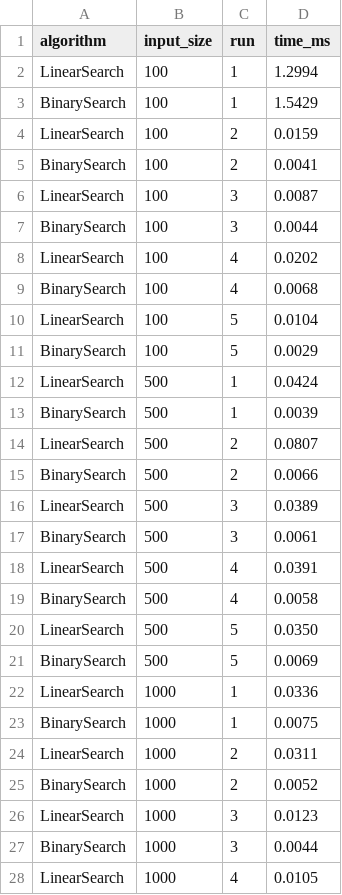
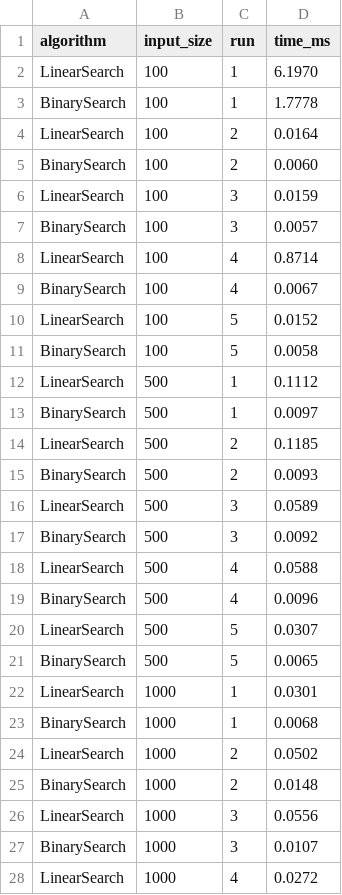
Before and after one commit to exornamb/ecg-fault-and-repair-optimizer, a CSV file: data/search_experiment.csv, drawn as a sheet; only a part is shown; the diff covers the shown part only.

```diff
--- a/data/search_experiment.csv
+++ b/data/search_experiment.csv
@@ -1,28 +1,28 @@
 algorithm,input_size,run,time_ms
-LinearSearch,100,1,1.2994
-BinarySearch,100,1,1.5429
-LinearSearch,100,2,0.0159
-BinarySearch,100,2,0.0041
-LinearSearch,100,3,0.0087
-BinarySearch,100,3,0.0044
-LinearSearch,100,4,0.0202
-BinarySearch,100,4,0.0068
-LinearSearch,100,5,0.0104
-BinarySearch,100,5,0.0029
-LinearSearch,500,1,0.0424
-BinarySearch,500,1,0.0039
-LinearSearch,500,2,0.0807
-BinarySearch,500,2,0.0066
-LinearSearch,500,3,0.0389
-BinarySearch,500,3,0.0061
-LinearSearch,500,4,0.0391
-BinarySearch,500,4,0.0058
-LinearSearch,500,5,0.0350
-BinarySearch,500,5,0.0069
-LinearSearch,1000,1,0.0336
-BinarySearch,1000,1,0.0075
-LinearSearch,1000,2,0.0311
-BinarySearch,1000,2,0.0052
-LinearSearch,1000,3,0.0123
-BinarySearch,1000,3,0.0044
-LinearSearch,1000,4,0.0105
+LinearSearch,100,1,6.1970
+BinarySearch,100,1,1.7778
+LinearSearch,100,2,0.0164
+BinarySearch,100,2,0.0060
+LinearSearch,100,3,0.0159
+BinarySearch,100,3,0.0057
+LinearSearch,100,4,0.8714
+BinarySearch,100,4,0.0067
+LinearSearch,100,5,0.0152
+BinarySearch,100,5,0.0058
+LinearSearch,500,1,0.1112
+BinarySearch,500,1,0.0097
+LinearSearch,500,2,0.1185
+BinarySearch,500,2,0.0093
+LinearSearch,500,3,0.0589
+BinarySearch,500,3,0.0092
+LinearSearch,500,4,0.0588
+BinarySearch,500,4,0.0096
+LinearSearch,500,5,0.0307
+BinarySearch,500,5,0.0065
+LinearSearch,1000,1,0.0301
+BinarySearch,1000,1,0.0068
+LinearSearch,1000,2,0.0502
+BinarySearch,1000,2,0.0148
+LinearSearch,1000,3,0.0556
+BinarySearch,1000,3,0.0107
+LinearSearch,1000,4,0.0272
```
Also changed, not shown: 23 edited cells elsewhere in this file, data/graph_experiment.csv, data/heap_experiment.csv, 25 other files.
